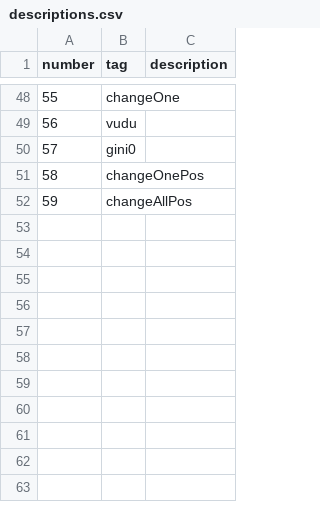
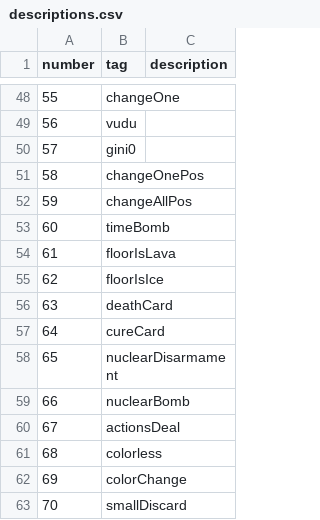
Before and after one commit to AvocadoAguacate/AnotherNeonCardGame, a CSV file: Frontend/descriptions.csv, drawn as a sheet; only a part is shown, gaps mark what is left out.

```diff
--- a/Frontend/descriptions.csv
+++ b/Frontend/descriptions.csv
@@ -52 +52,12 @@ number,tag, description
 59, changeAllPos,
+60, timeBomb,
+61, floorIsLava,
+62, floorIsIce,
+63, deathCard,
+64, cureCard,
+65, nuclearDisarmament
+66, nuclearBomb,
+67, actionsDeal,
+68, colorless,
+69, colorChange,
+70, smallDiscard,
```
Also changed, not shown: 13 other files.
